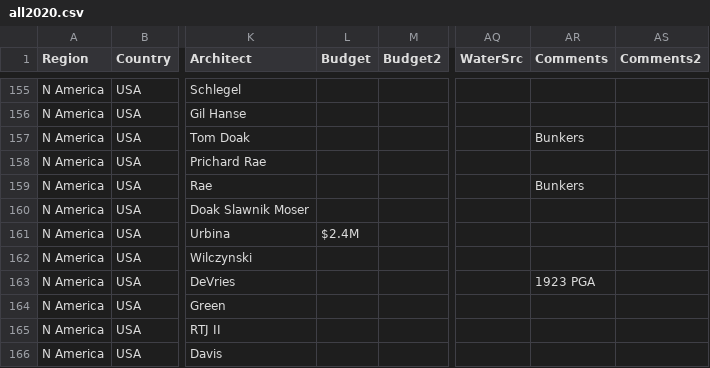
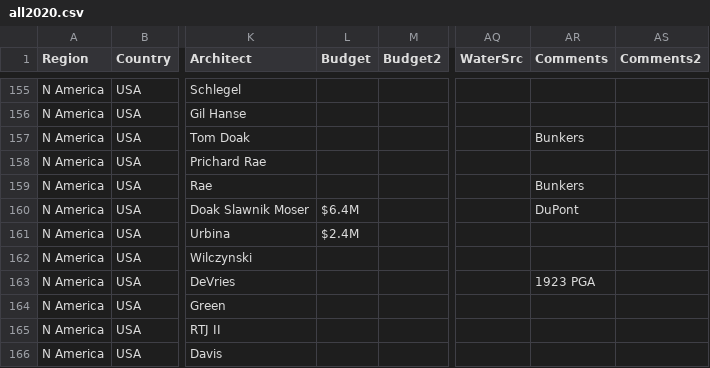
Before and after one commit to stennety/mywebsite, a CSV file: _data/all2020.csv, drawn as a sheet; only a part is shown, gaps mark what is left out; the diff names each change by its address in the sheet, - before the commit and + after, or states it on an @@ line.

Commit message:
Update all2020.csv

```diff
--- a/_data/all2020.csv
+++ b/_data/all2020.csv
-L160 (Budget): (empty)
+L160 (Budget): $6.4M
-AR160 (Comments): (empty)
+AR160 (Comments): DuPont
```
